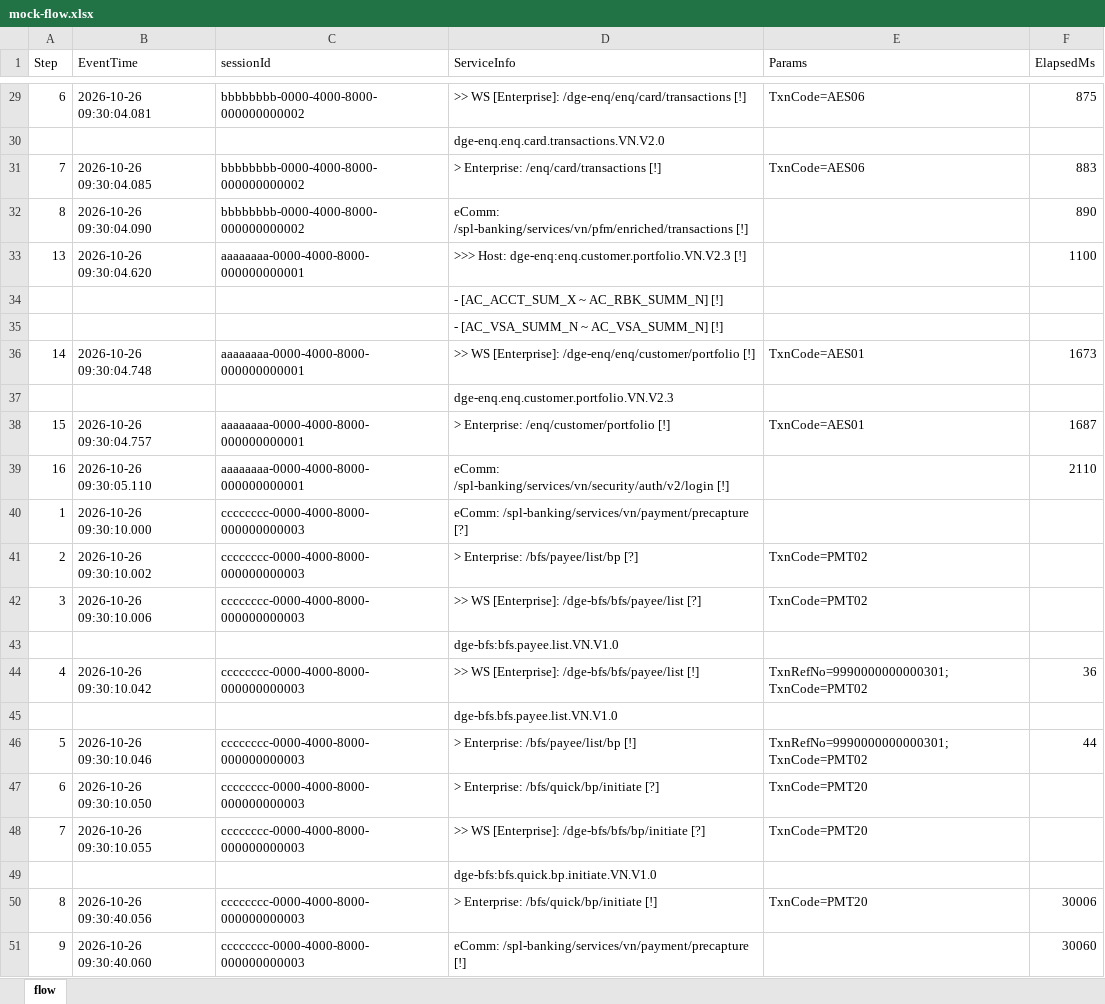
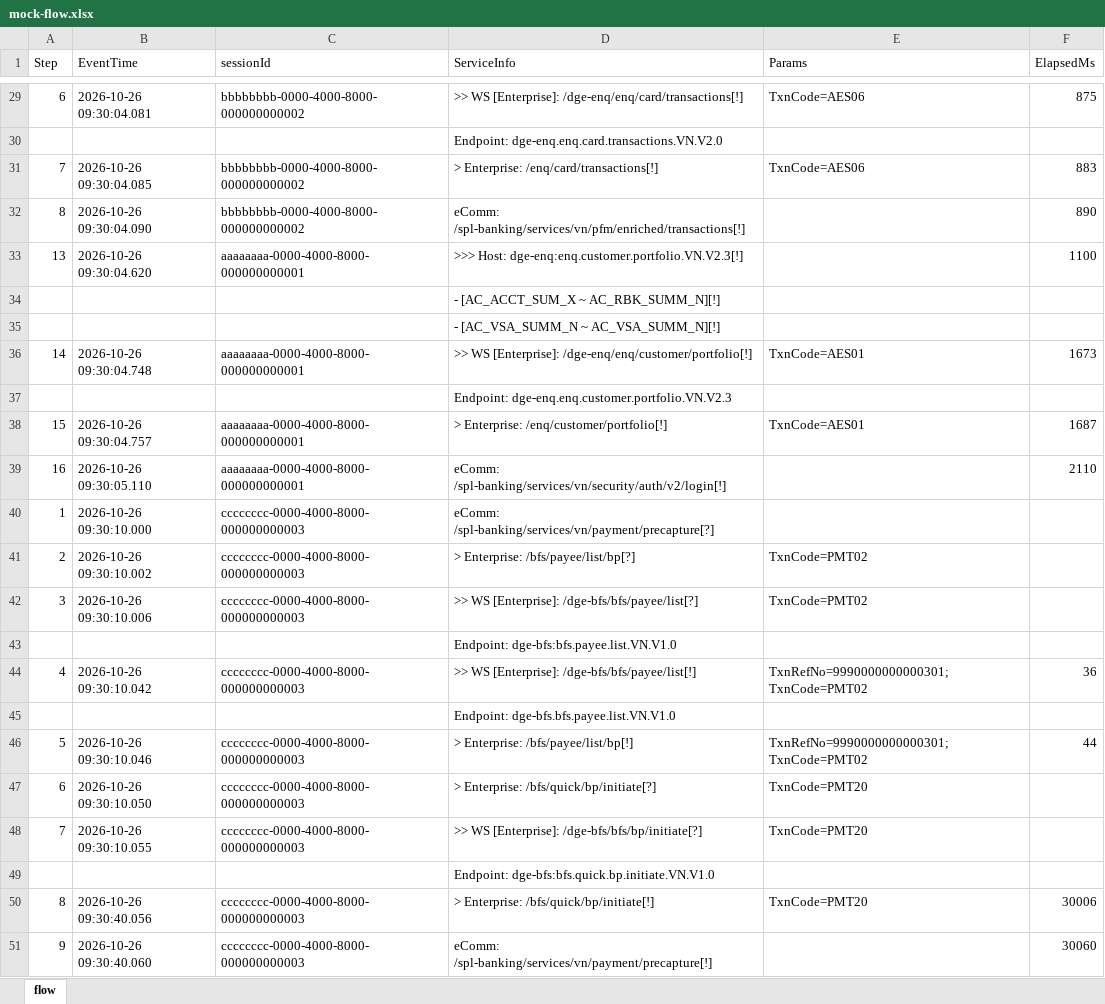
Before and after one commit to zhangranarz/TraceZLine, an Excel workbook: mock/mock-flow.xlsx, sheet flow, drawn as a sheet; only a part is shown, gaps mark what is left out; values as stored, in another font and other column widths than the file's, no borders; the diff covers the shown part only; the diff names each change by its address in the sheet, - before the commit and + after, or states it on an @@ line.

```diff
--- a/mock/mock-flow.xlsx (sheet flow)
+++ b/mock/mock-flow.xlsx (sheet flow)
-D29 (ServiceInfo): …WS [Enterprise]: /dge-enq/enq/card/transactions [!]
+D29 (ServiceInfo): …WS [Enterprise]: /dge-enq/enq/card/transactions[!]
-D30 (ServiceInfo): dge-enq.enq.card.transactions.VN.V2.0
+D30 (ServiceInfo): Endpoint: dge-enq.enq.card.transactions.VN.V2.0
-D31 (ServiceInfo): > Enterprise: /enq/card/transactions [!]
+D31 (ServiceInfo): > Enterprise: /enq/card/transactions[!]
-D32 (ServiceInfo): eComm: /spl-banking/services/vn/pfm/enriched/transactions [!]
+D32 (ServiceInfo): eComm: /spl-banking/services/vn/pfm/enriched/transactions[!]
-D33 (ServiceInfo): >>> Host: dge-enq:enq.customer.portfolio.VN.V2.3 [!]
+D33 (ServiceInfo): >>> Host: dge-enq:enq.customer.portfolio.VN.V2.3[!]
-D34 (ServiceInfo): - [AC_ACCT_SUM_X ~ AC_RBK_SUMM_N] [!]
+D34 (ServiceInfo): - [AC_ACCT_SUM_X ~ AC_RBK_SUMM_N][!]
-D35 (ServiceInfo): - [AC_VSA_SUMM_N ~ AC_VSA_SUMM_N] [!]
+D35 (ServiceInfo): - [AC_VSA_SUMM_N ~ AC_VSA_SUMM_N][!]
-D36 (ServiceInfo): …WS [Enterprise]: /dge-enq/enq/customer/portfolio [!]
+D36 (ServiceInfo): …WS [Enterprise]: /dge-enq/enq/customer/portfolio[!]
-D37 (ServiceInfo): dge-enq.enq.customer.portfolio.VN.V2.3
+D37 (ServiceInfo): Endpoint: dge-enq.enq.customer.portfolio.VN.V2.3
-D38 (ServiceInfo): > Enterprise: /enq/customer/portfolio [!]
+D38 (ServiceInfo): > Enterprise: /enq/customer/portfolio[!]
-D39 (ServiceInfo): eComm: /spl-banking/services/vn/security/auth/v2/login [!]
+D39 (ServiceInfo): eComm: /spl-banking/services/vn/security/auth/v2/login[!]
-D40 (ServiceInfo): eComm: /spl-banking/services/vn/payment/precapture [?]
+D40 (ServiceInfo): eComm: /spl-banking/services/vn/payment/precapture[?]
-D41 (ServiceInfo): > Enterprise: /bfs/payee/list/bp [?]
+D41 (ServiceInfo): > Enterprise: /bfs/payee/list/bp[?]
-D42 (ServiceInfo): …WS [Enterprise]: /dge-bfs/bfs/payee/list [?]
+D42 (ServiceInfo): …WS [Enterprise]: /dge-bfs/bfs/payee/list[?]
-D43 (ServiceInfo): dge-bfs:bfs.payee.list.VN.V1.0
+D43 (ServiceInfo): Endpoint: dge-bfs:bfs.payee.list.VN.V1.0
-D44 (ServiceInfo): …WS [Enterprise]: /dge-bfs/bfs/payee/list [!]
+D44 (ServiceInfo): …WS [Enterprise]: /dge-bfs/bfs/payee/list[!]
-D45 (ServiceInfo): dge-bfs.bfs.payee.list.VN.V1.0
+D45 (ServiceInfo): Endpoint: dge-bfs.bfs.payee.list.VN.V1.0
-D46 (ServiceInfo): > Enterprise: /bfs/payee/list/bp [!]
+D46 (ServiceInfo): > Enterprise: /bfs/payee/list/bp[!]
-D47 (ServiceInfo): > Enterprise: /bfs/quick/bp/initiate [?]
+D47 (ServiceInfo): > Enterprise: /bfs/quick/bp/initiate[?]
-D48 (ServiceInfo): …WS [Enterprise]: /dge-bfs/bfs/bp/initiate [?]
+D48 (ServiceInfo): …WS [Enterprise]: /dge-bfs/bfs/bp/initiate[?]
-D49 (ServiceInfo): dge-bfs:bfs.quick.bp.initiate.VN.V1.0
+D49 (ServiceInfo): Endpoint: dge-bfs:bfs.quick.bp.initiate.VN.V1.0
-D50 (ServiceInfo): > Enterprise: /bfs/quick/bp/initiate [!]
+D50 (ServiceInfo): > Enterprise: /bfs/quick/bp/initiate[!]
-D51 (ServiceInfo): eComm: /spl-banking/services/vn/payment/precapture [!]
+D51 (ServiceInfo): eComm: /spl-banking/services/vn/payment/precapture[!]
```
Also changed, not shown: 27 edited cells elsewhere in this sheet, 11 other files.
